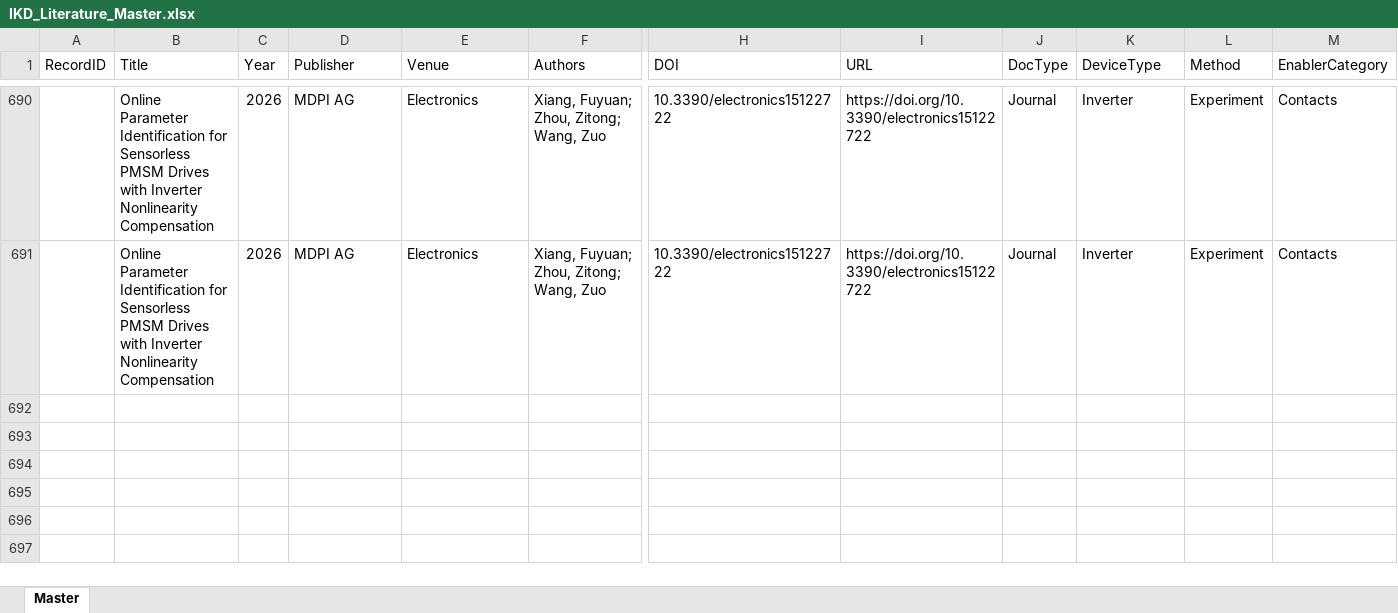
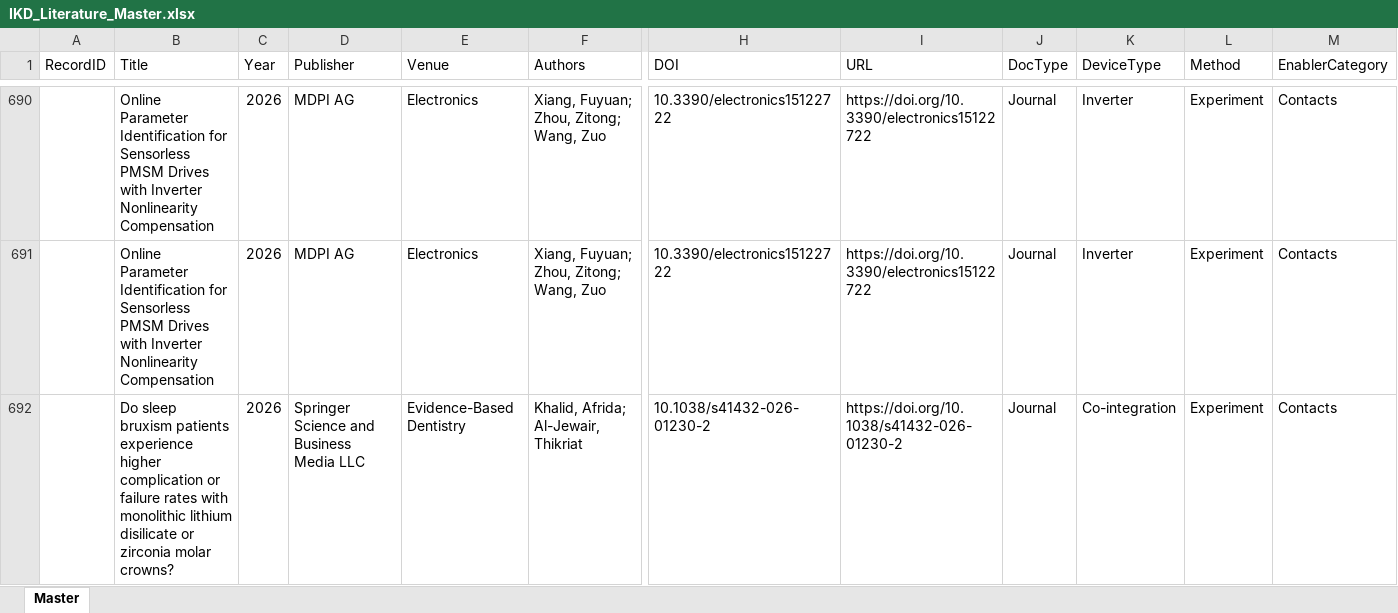
Before and after one commit to kainlulow/IKD_GaN_CMOS, an Excel workbook: 01_literature/IKD_Literature_Master.xlsx, sheet Master, drawn as a sheet; only a part is shown, gaps mark what is left out; values as stored, in another font and other column widths than the file's, no borders; rows hold the shown columns only; the diff names each change by its address in the sheet, - before the commit and + after, or states it on an @@ line.

```diff
--- a/01_literature/IKD_Literature_Master.xlsx (sheet Master)
+++ b/01_literature/IKD_Literature_Master.xlsx (sheet Master)
+row 692:  | Do sleep bruxism patients experience higher complication or failure rates with monolithic lithium disilicate or zirconia molar crowns? | 2026 | Springer Science and Business Media LLC | Evidence-Based Dentistry | Khalid, Afrida; Al-Jewair, Thikriat | 10.1038/s41432-026-01230-2 | https://doi.org/10.1038/s41432-026-01230-2 | Journal | Co-integration | Experiment | Contacts
```
Also changed, not shown: 2 other files.
